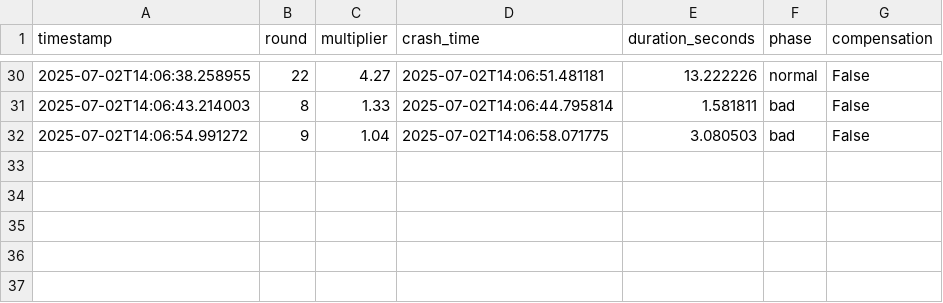
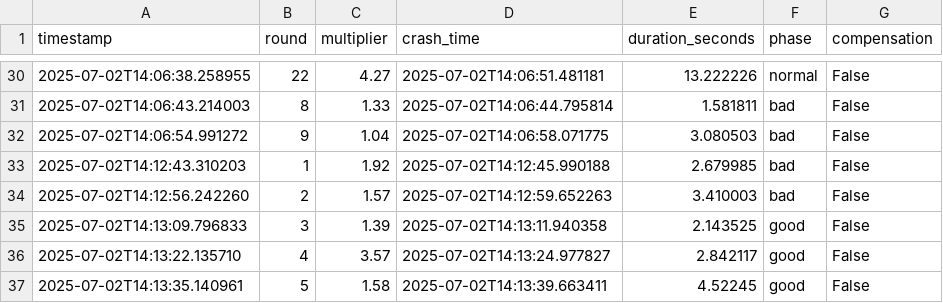
Before and after one commit to hasinananwu/prediction, a CSV file: interactive_session_log.csv, drawn as a sheet; only a part is shown, gaps mark what is left out.

```diff
--- a/interactive_session_log.csv
+++ b/interactive_session_log.csv
@@ -32 +32,6 @@ timestamp,round,multiplier,crash_time,duration_seconds,phase,compensation
 2025-07-02T14:06:54.991272,9,1.04,2025-07-02T14:06:58.071775,3.080503,bad,False
+2025-07-02T14:12:43.310203,1,1.92,2025-07-02T14:12:45.990188,2.679985,bad,False
+2025-07-02T14:12:56.242260,2,1.57,2025-07-02T14:12:59.652263,3.410003,bad,False
+2025-07-02T14:13:09.796833,3,1.39,2025-07-02T14:13:11.940358,2.143525,good,False
+2025-07-02T14:13:22.135710,4,3.57,2025-07-02T14:13:24.977827,2.842117,good,False
+2025-07-02T14:13:35.140961,5,1.58,2025-07-02T14:13:39.663411,4.52245,good,False
```
Also changed, not shown: 2 other files.
